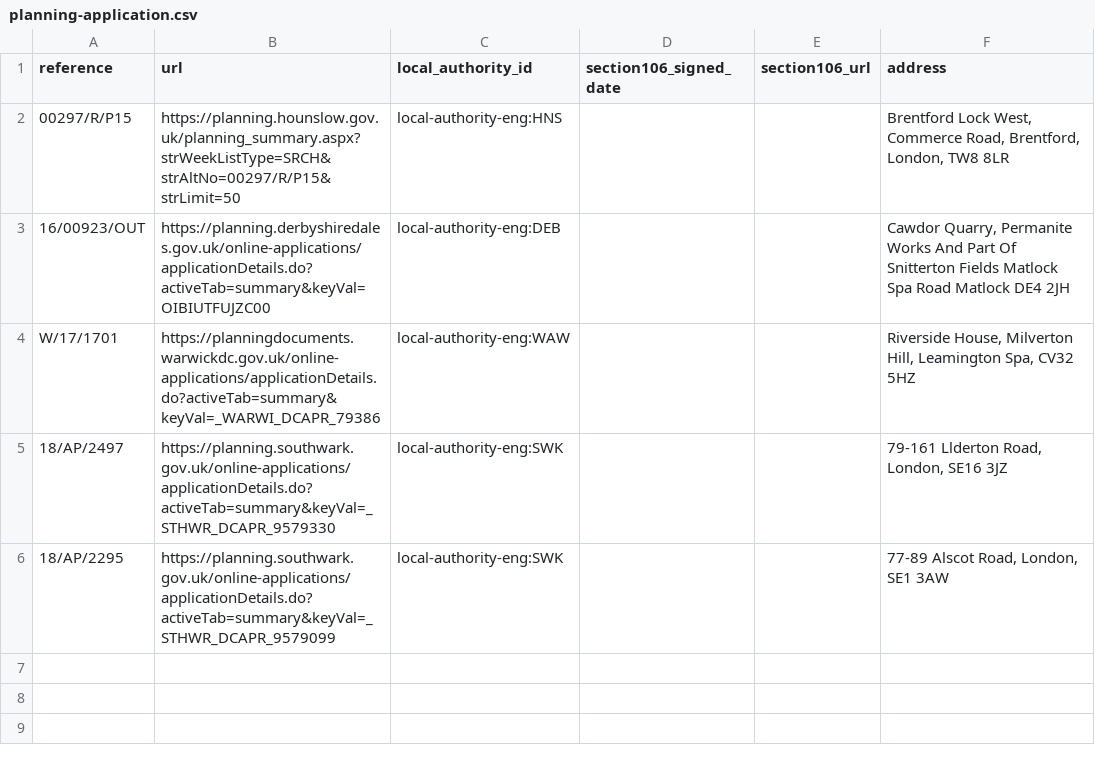
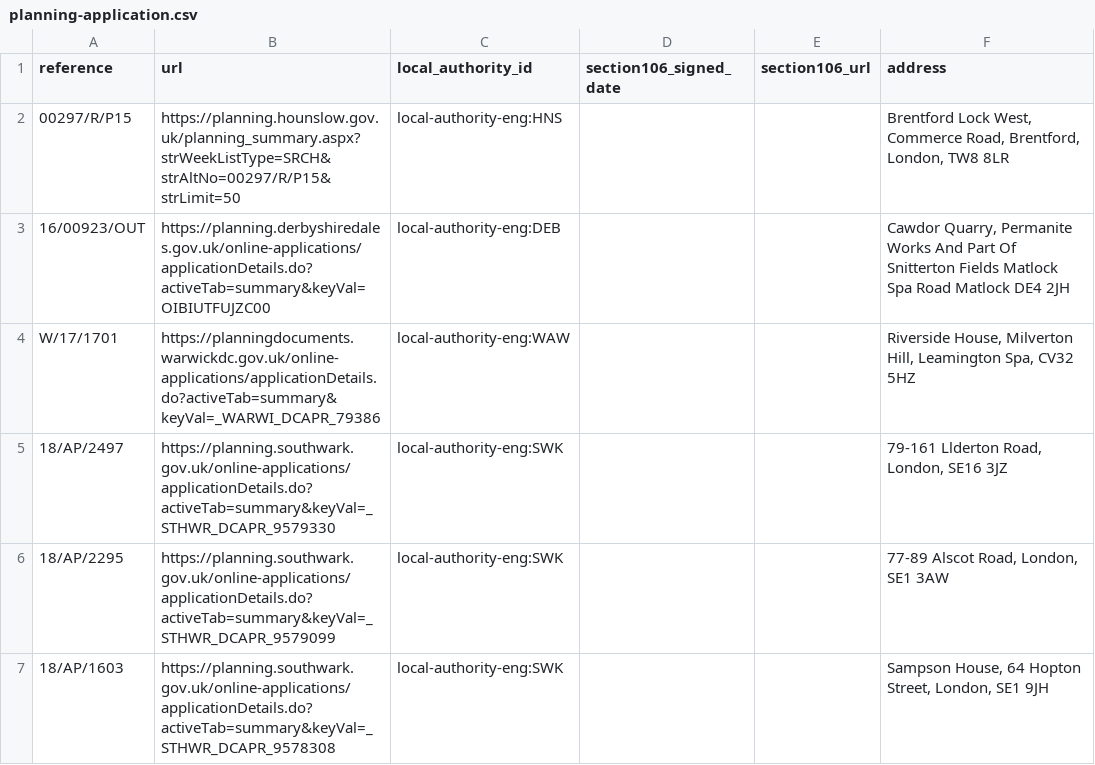
Before and after one commit to digital-land/section-106-prototype, a CSV file: application/data/planning-application.csv, drawn as a sheet; the diff names each change by its address in the sheet, - before the commit and + after, or states it on an @@ line.

```diff
--- a/application/data/planning-application.csv
+++ b/application/data/planning-application.csv
+row 7: 18/AP/1603 | https://planning.southwark.gov.uk/online-applications/applicationDetails.do?activeTab=summary&keyVal=_STHWR_DCAPR_9578308 | local-authority-eng:SWK |  |  | Sampson House, 64 Hopton Street, London, SE1 9JH
```
Also changed, not shown: application/data/viability-assessment.csv, 4 other files.
